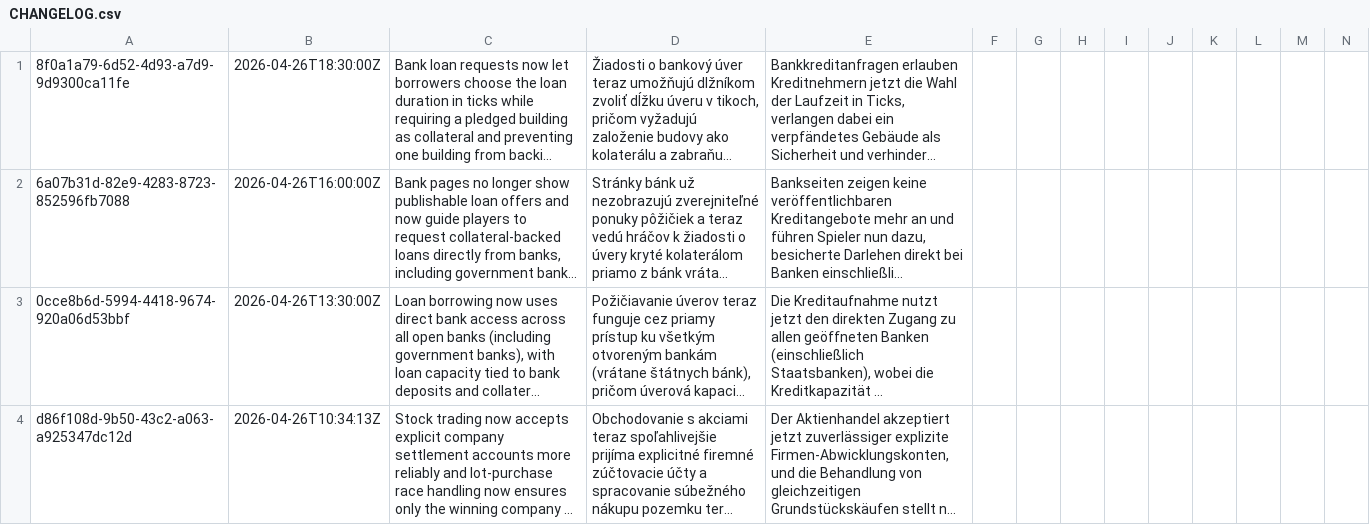
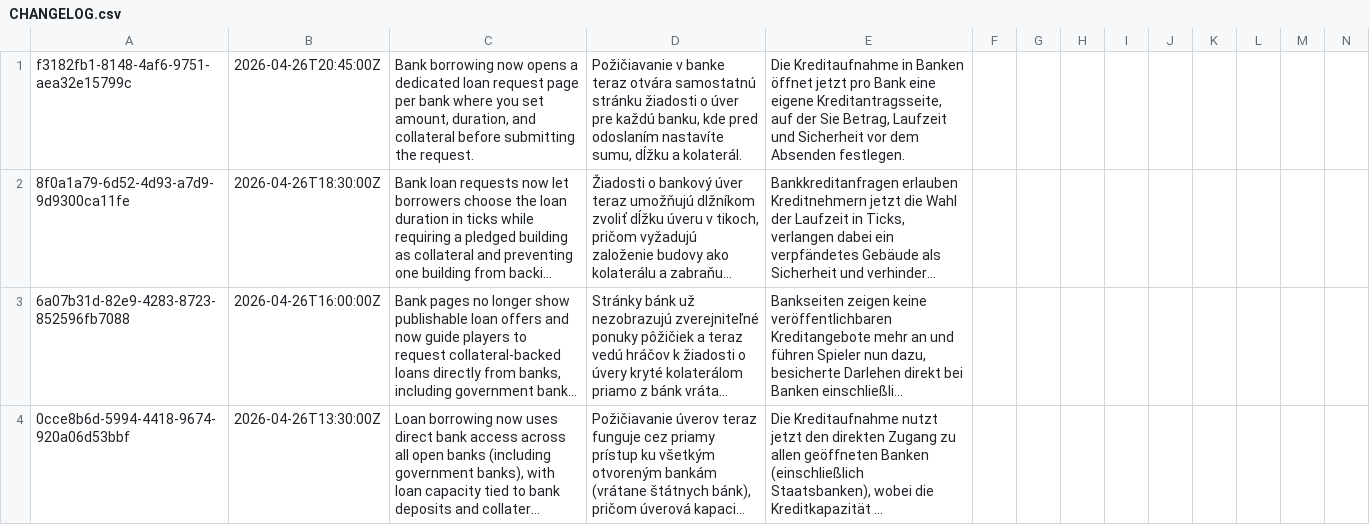
Before and after one commit to ludovit-scholtz/capitalism, a CSV file: CHANGELOG.csv, drawn as a sheet; only a part is shown; the shorter side is filled out with more unchanged rows; long unchanged cells end in …; rows hold the shown columns only; the diff names each change by its address in the sheet, - before the commit and + after, or states it on an @@ line.

Commit message:
Refactor loan acceptance flow to request loan; update tests, translations, and UI components
- Changed terminology from "Accept Loan" to "Request Loan" across the application.
- Updated test cases to reflect the new loan request flow, including visibility checks for buttons and forms.
- Created a new `BankLoanRequestView` component for handling loan requests.
- Removed the modal for loan acceptance and replaced it with a dedicated full-page form.
- Adjusted GraphQL queries and mutations to align with the new loan request process.
- Updated localization strings to match the new terminology and user flow.

```diff
--- a/CHANGELOG.csv
+++ b/CHANGELOG.csv
+row 1: f3182fb1-8148-4af6-9751-aea32e15799c | 2026-04-26T20:45:00Z | Bank borrowing now opens a dedicated loan request page per bank where you set amount, duration, and collateral before submitting the request. | Požičiavanie v banke teraz otvára samostatnú stránku žiadosti o úver pre každú banku, kde pred odoslaním nastavíte sumu, dĺžku a kolaterál. | Die Kreditaufnahme in Banken öffnet jetzt pro Bank eine eigene Kreditantragsseite, auf der Sie Betrag, Laufzeit und Sicherheit vor dem Absenden festlegen.
```
Also changed, not shown: 5 other files.
